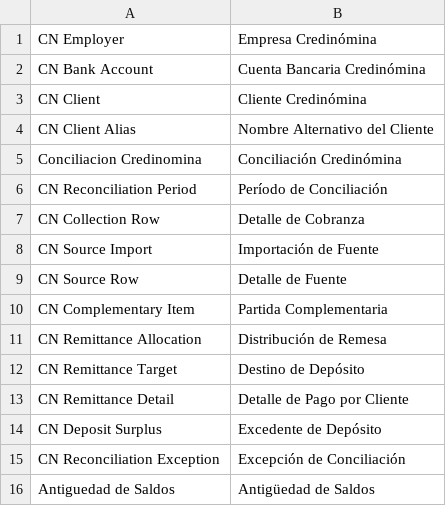
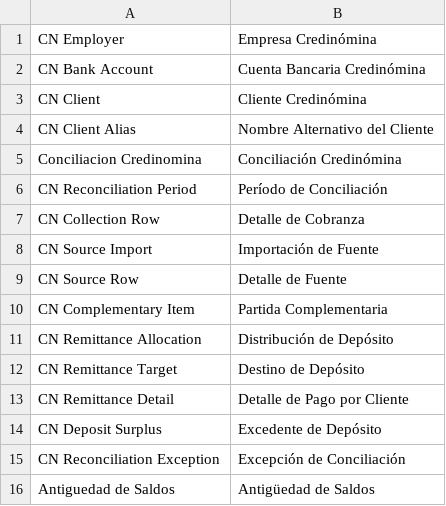
Before and after one commit to ernestoruiz89/conciliacion_credinomina, a CSV file: credinomina_reconciliation/translations/es.csv, drawn as a sheet.

```diff
--- a/credinomina_reconciliation/translations/es.csv
+++ b/credinomina_reconciliation/translations/es.csv
@@ -10,3 +10,3 @@ CN Source Row,Detalle de Fuente
 CN Complementary Item,Partida Complementaria
-CN Remittance Allocation,Distribución de Remesa
+CN Remittance Allocation,Distribución de Depósito
 CN Remittance Target,Destino de Depósito
```
Also changed, not shown: 43 other files.
